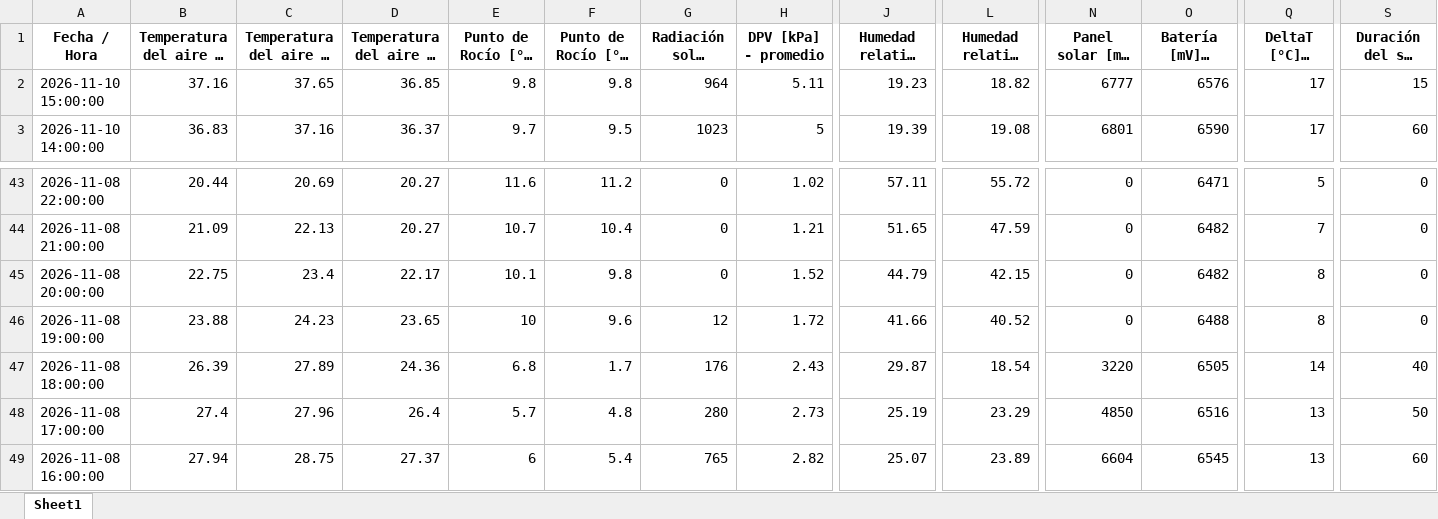
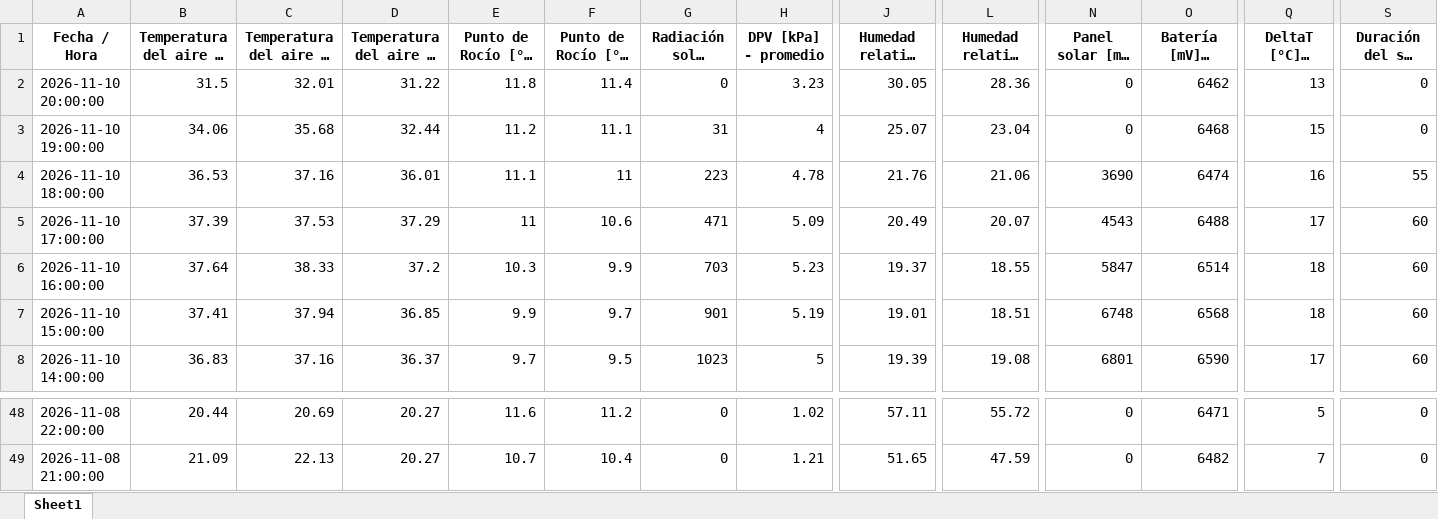
Before and after one commit to intasalta/imetos, an Excel workbook: 00002586_station_data.xlsx, sheet Sheet1, drawn as a sheet; only a part is shown, gaps mark what is left out; long unchanged cells end in …; values as stored, in another font and other column widths than the file's, no borders; removed rows and columns are numbered as before the commit, all else as after; rows hold the shown columns only; the diff names each change by its address in the sheet, - before the commit and + after, or states it on an @@ line.

```diff
--- a/00002586_station_data.xlsx (sheet Sheet1)
+++ b/00002586_station_data.xlsx (sheet Sheet1)
+row 2: 2026-11-10 20:00:00 | 31.5 | 32.01 | 31.22 | 11.8 | 11.4 | 0 | 3.23 | 30.05 | 28.36 | 0 | 6462 | 13 | 0
+row 3: 2026-11-10 19:00:00 | 34.06 | 35.68 | 32.44 | 11.2 | 11.1 | 31 | 4 | 25.07 | 23.04 | 0 | 6468 | 15 | 0
+row 4: 2026-11-10 18:00:00 | 36.53 | 37.16 | 36.01 | 11.1 | 11 | 223 | 4.78 | 21.76 | 21.06 | 3690 | 6474 | 16 | 55
+row 5: 2026-11-10 17:00:00 | 37.39 | 37.53 | 37.29 | 11 | 10.6 | 471 | 5.09 | 20.49 | 20.07 | 4543 | 6488 | 17 | 60
+row 6: 2026-11-10 16:00:00 | 37.64 | 38.33 | 37.2 | 10.3 | 9.9 | 703 | 5.23 | 19.37 | 18.55 | 5847 | 6514 | 18 | 60
-B7: 37.16
+B7: 37.41
-C7: 37.65
+C7: 37.94
-E7 (Punto de Rocío [°C] - promedio): 9.8
+E7 (Punto de Rocío [°C] - promedio): 9.9
-F7 (Punto de Rocío [°C] - mín): 9.8
+F7 (Punto de Rocío [°C] - mín): 9.7
-G7: 964
+G7: 901
-H7 (DPV [kPa] - promedio): 5.11
+H7 (DPV [kPa] - promedio): 5.19
-J7: 19.23
+J7: 19.01
-L7 (Humedad relativa HC [%] - mín): 18.82
+L7 (Humedad relativa HC [%] - mín): 18.51
-N7 (Panel solar [mV] - última): 6777
+N7 (Panel solar [mV] - última): 6748
-O7 (Batería [mV] - última): 6576
+O7 (Batería [mV] - última): 6568
-Q7 (DeltaT [°C] - máx): 17
+Q7 (DeltaT [°C] - máx): 18
-S7 (Duración del sol [mín] - tiempo): 15
+S7 (Duración del sol [mín] - tiempo): 60
-row 45: 2026-11-08 20:00:00 | 22.75 | 23.4 | 22.17 | 10.1 | 9.8 | 0 | 1.52 | 44.79 | 42.15 | 0 | 6482 | 8 | 0
-row 46: 2026-11-08 19:00:00 | 23.88 | 24.23 | 23.65 | 10 | 9.6 | 12 | 1.72 | 41.66 | 40.52 | 0 | 6488 | 8 | 0
-row 47: 2026-11-08 18:00:00 | 26.39 | 27.89 | 24.36 | 6.8 | 1.7 | 176 | 2.43 | 29.87 | 18.54 | 3220 | 6505 | 14 | 40
-row 48: 2026-11-08 17:00:00 | 27.4 | 27.96 | 26.4 | 5.7 | 4.8 | 280 | 2.73 | 25.19 | 23.29 | 4850 | 6516 | 13 | 50
-row 49: 2026-11-08 16:00:00 | 27.94 | 28.75 | 27.37 | 6 | 5.4 | 765 | 2.82 | 25.07 | 23.89 | 6604 | 6545 | 13 | 60
```
Also changed, not shown: 00002646_station_data.xlsx, 4 other files.
